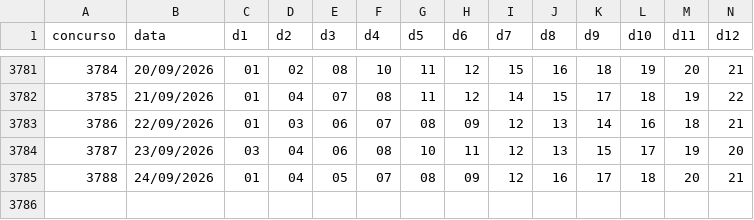
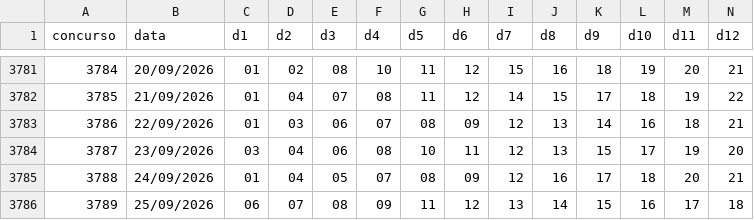
Before and after one commit to paulovicenteferreira56-collab/lotofacil-data, a CSV file: data/lotofacil.csv, drawn as a sheet; only a part is shown, gaps mark what is left out; rows hold the shown columns only; the diff names each change by its address in the sheet, - before the commit and + after, or states it on an @@ line.

```diff
--- a/data/lotofacil.csv
+++ b/data/lotofacil.csv
+row 3786: 3789 | 25/09/2026 | 06 | 07 | 08 | 09 | 11 | 12 | 13 | 14 | 15 | 16 | 17 | 18
```
